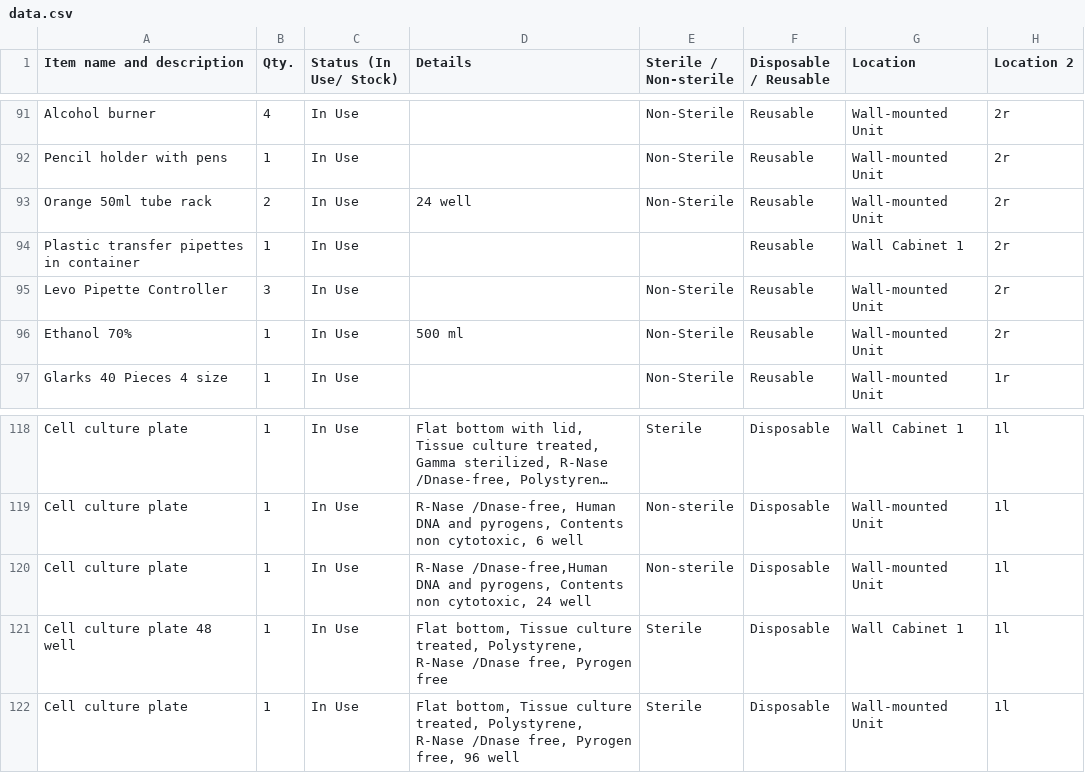
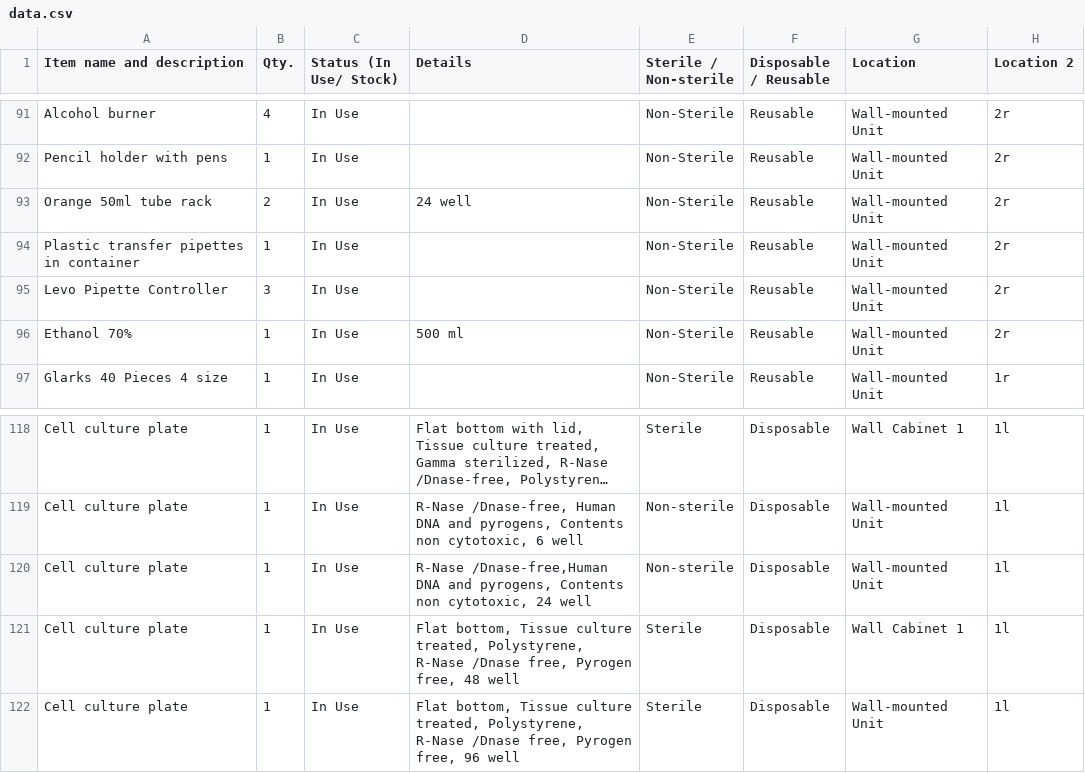
Before and after one commit to mane-poghosyan/lab-inventory, a CSV file: data.csv, drawn as a sheet; only a part is shown, gaps mark what is left out; long unchanged cells end in ….

Commit message:
Update inventory via Admin panel

```diff
--- a/data.csv
+++ b/data.csv
@@ -93,3 +93,3 @@ Item name and description,Qty.,Status (In Use/ Stock),Details,Sterile / Non-ster
 "Orange 50ml tube rack",2,"In Use","24 well","Non-Sterile","Reusable","Wall-mounted Unit","2r"
-"Plastic transfer pipettes in container",1,"In Use","","","Reusable","Wall Cabinet 1","2r"
+"Plastic transfer pipettes in container",1,"In Use","","Non-Sterile","Reusable","Wall-mounted Unit","2r"
 "Levo Pipette Controller",3,"In Use","","Non-Sterile","Reusable","Wall-mounted Unit","2r"
@@ -120,3 +120,3 @@ Item name and description,Qty.,Status (In Use/ Stock),Details,Sterile / Non-ster
 "Cell culture plate",1,"In Use","R-Nase /Dnase-free,Human DNA and pyrogens, Contents non cytotoxic,  24 well","Non-sterile","Disposable","Wall-mounted Unit","1l"
-"Cell culture plate 48 well",1,"In Use","Flat bottom, Tissue culture treated, Polystyrene, R-Nase /Dnase free, Pyrogen free","Sterile","Disposable","Wall Cabinet 1","1l"
+"Cell culture plate",1,"In Use","Flat bottom, Tissue culture treated, Polystyrene, R-Nase /Dnase free, Pyrogen free, 48 well","Sterile","Disposable","Wall Cabinet 1","1l"
 "Cell culture plate",1,"In Use","Flat bottom, Tissue culture treated, Polystyrene, R-Nase /Dnase free, Pyrogen free, 96 well","Sterile","Disposable","Wall-mounted Unit","1l"
```
